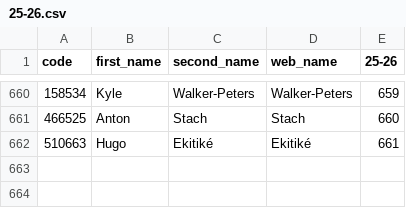
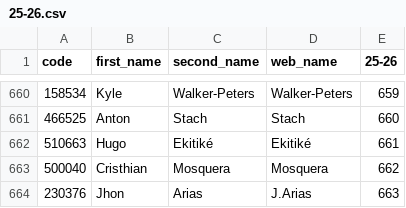
Before and after one commit to ChrisMusson/FPL-ID-Map, a CSV file: FPL/25-26.csv, drawn as a sheet; only a part is shown, gaps mark what is left out; the diff names each change by its address in the sheet, - before the commit and + after, or states it on an @@ line.

```diff
--- a/FPL/25-26.csv
+++ b/FPL/25-26.csv
+row 663: 500040 | Cristhian | Mosquera | Mosquera | 662
+row 664: 230376 | Jhon | Arias | J.Arias | 663
```
Also changed, not shown: FBRef.csv, FotMob.csv, 3 other files.
